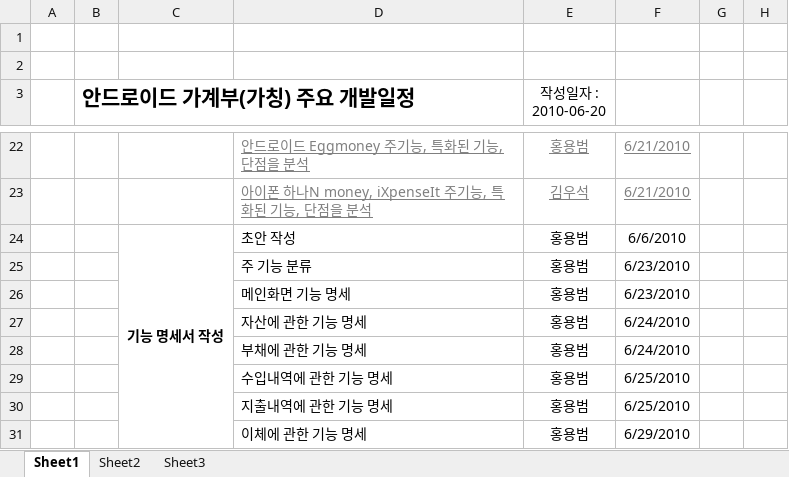
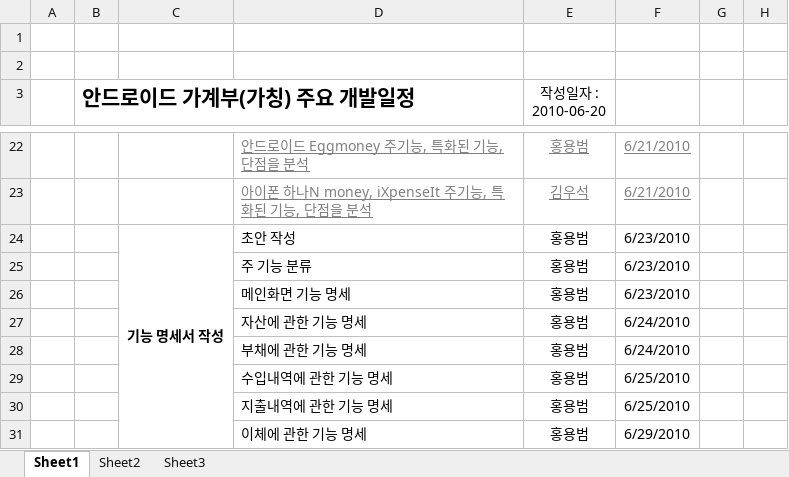
Before and after one commit to limjunghoon/fmfinance, an Excel workbook: trunk/DOC/Schedule/안드로이드 개발일정_가계부(가칭)_20100621_v1.0.xlsx, sheet Sheet1, drawn as a sheet; only a part is shown, gaps mark what is left out; values as stored, in another font and other column widths than the file's, no borders; charts and pictures not drawn; the diff names each change by its address in the sheet, - before the commit and + after, or states it on an @@ line.

```diff
--- a/trunk/DOC/Schedule/안드로이드 개발일정_가계부(가칭)_20100621_v1.0.xlsx (sheet Sheet1)
+++ b/trunk/DOC/Schedule/안드로이드 개발일정_가계부(가칭)_20100621_v1.0.xlsx (sheet Sheet1)
-F24: 6/6/2010
+F24: 6/23/2010
```
